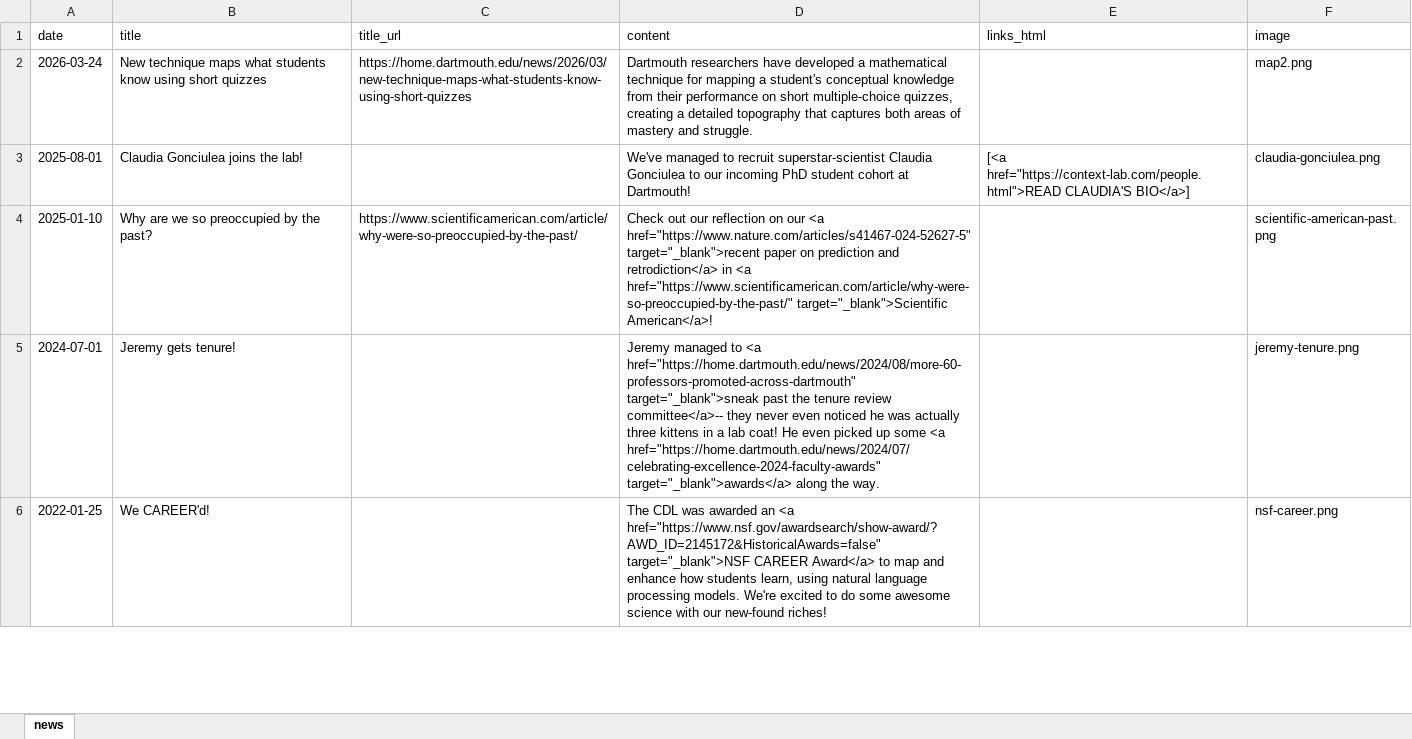
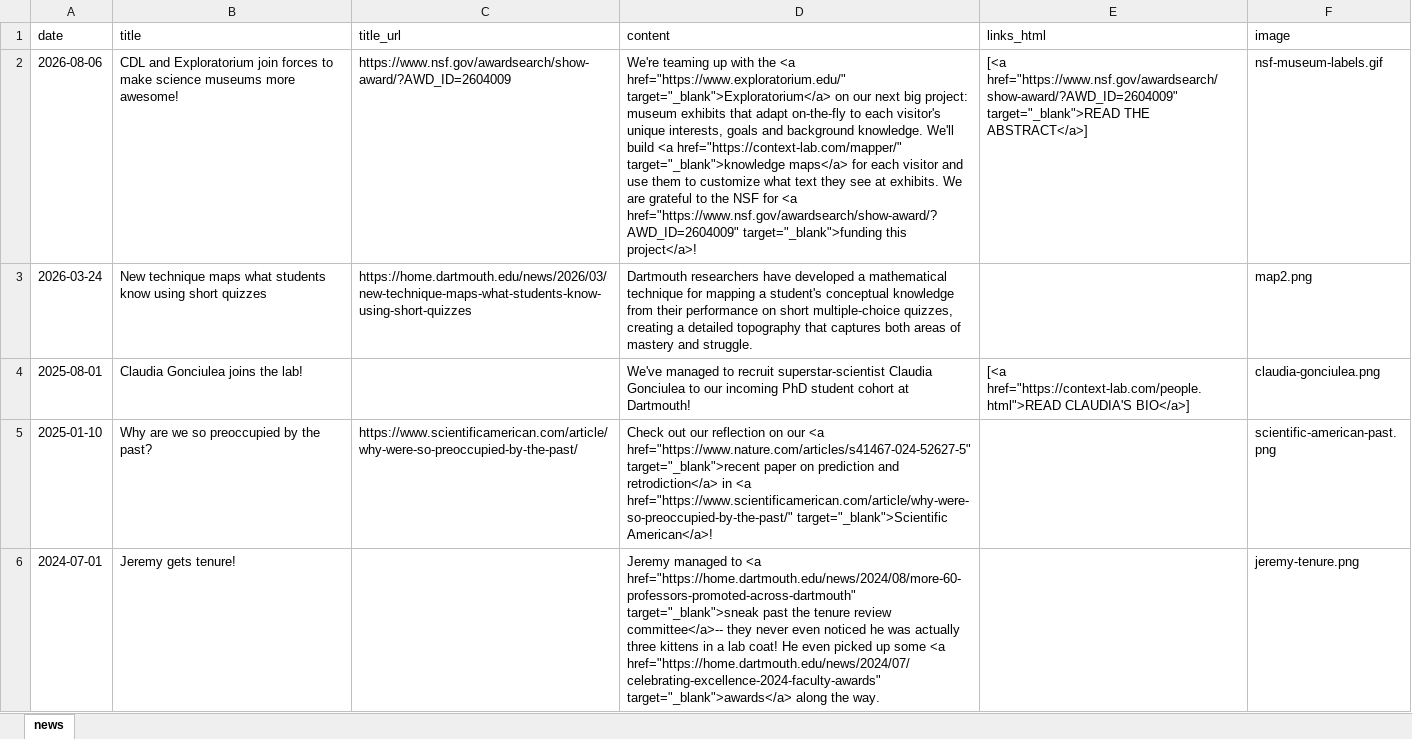
Before and after one commit to ContextLab/contextlab.github.io, an Excel workbook: data/news.xlsx, sheet news, drawn as a sheet; only a part is shown; the shorter side is filled out with more unchanged rows; values as stored, in another font and other column widths than the file's, no borders; the diff names each change by its address in the sheet, - before the commit and + after, or states it on an @@ line.

```diff
--- a/data/news.xlsx (sheet news)
+++ b/data/news.xlsx (sheet news)
+row 2: 2026-08-06 | CDL and Exploratorium join forces to make science museums more awesome! | https://www.nsf.gov/awardsearch/show-award/?AWD_ID=2604009 | We're teaming up with the <a href="https://www.exploratorium.edu/" target="_blank">Exploratorium</a> on our next big project: museum exhibits that adapt on-the-fly to each visitor's unique interests, goals and background knowledge. We'll build <a href="https://context-lab.com/mapper/" target="_blank">knowledge maps</a> for each visitor and use them to customize what text they see at exhibits. We are grateful to the NSF for <a href="https://www.nsf.gov/awardsearch/show-award/?AWD_ID=2604009" target="_blank">funding this project</a>! | [<a href="https://www.nsf.gov/awardsearch/show-award/?AWD_ID=2604009" target="_blank">READ THE ABSTRACT</a>] | nsf-museum-labels.gif
```
Also changed, not shown: 5 other files.
